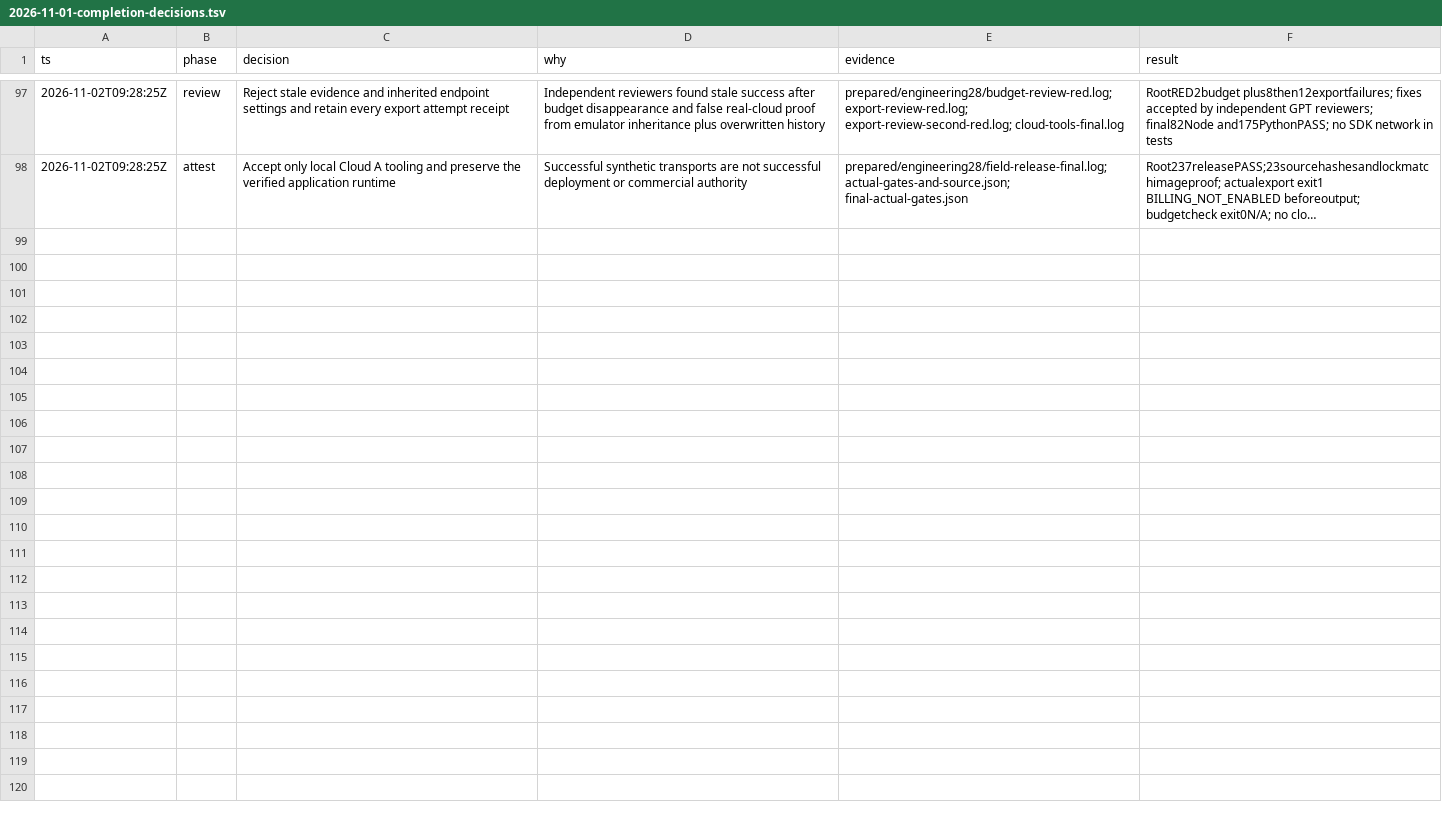
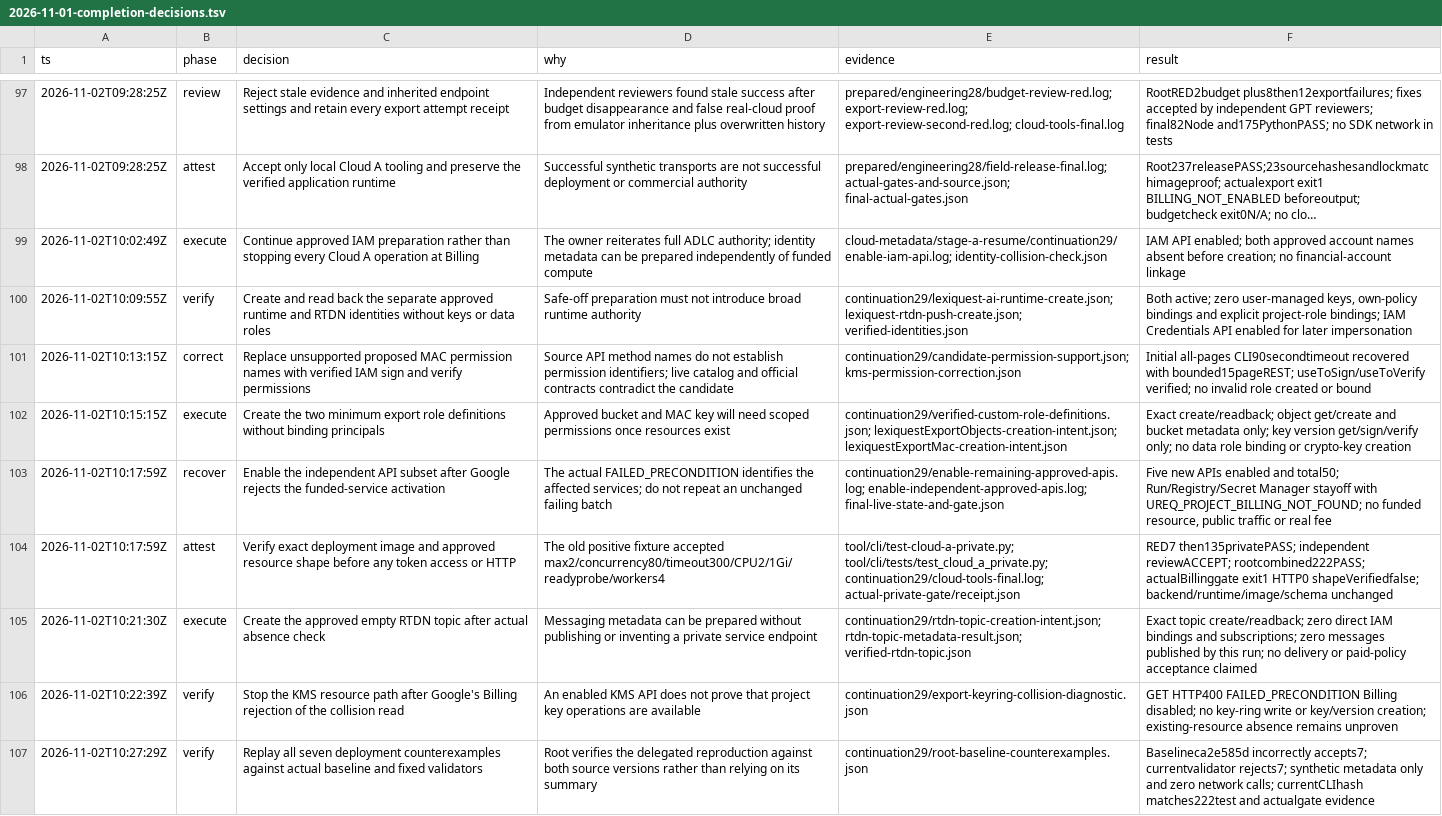
Before and after one commit to Phoomxo/LexiQuest, a TSV file: docs/field/2026-11-01-completion-decisions.tsv, drawn as a sheet; only a part is shown, gaps mark what is left out; long unchanged cells end in …; the diff names each change by its address in the sheet, - before the commit and + after, or states it on an @@ line.

Commit message:
Advance private Cloud A IAM and verify deployment resource limits

```diff
--- a/docs/field/2026-11-01-completion-decisions.tsv
+++ b/docs/field/2026-11-01-completion-decisions.tsv
+row 99: 2026-11-02T10:02:49Z | execute | Continue approved IAM preparation rather than stopping every Cloud A operation at Billing | The owner reiterates full ADLC authority; identity metadata can be prepared independently of funded compute | cloud-metadata/stage-a-resume/continuation29/enable-iam-api.log; identity-collision-check.json | IAM API enabled; both approved account names absent before creation; no financial-account linkage
+row 100: 2026-11-02T10:09:55Z | verify | Create and read back the separate approved runtime and RTDN identities without keys or data roles | Safe-off preparation must not introduce broad runtime authority | continuation29/lexiquest-ai-runtime-create.json; lexiquest-rtdn-push-create.json; verified-identities.json | Both active; zero user-managed keys, own-policy bindings and explicit project-role bindings; IAM Credentials API enabled for later impersonation
+row 101: 2026-11-02T10:13:15Z | correct | Replace unsupported proposed MAC permission names with verified IAM sign and verify permissions | Source API method names do not establish permission identifiers; live catalog and official contracts contradict the candidate | continuation29/candidate-permission-support.json; kms-permission-correction.json | Initial all-pages CLI90secondtimeout recovered with bounded15pageREST; useToSign/useToVerify verified; no invalid role created or bound
+row 102: 2026-11-02T10:15:15Z | execute | Create the two minimum export role definitions without binding principals | Approved bucket and MAC key will need scoped permissions once resources exist | continuation29/verified-custom-role-definitions.json; lexiquestExportObjects-creation-intent.json; lexiquestExportMac-creation-intent.json | Exact create/readback; object get/create and bucket metadata only; key version get/sign/verify only; no data role binding or crypto-key creation
+row 103: 2026-11-02T10:17:59Z | recover | Enable the independent API subset after Google rejects the funded-service activation | The actual FAILED_PRECONDITION identifies the affected services; do not repeat an unchanged failing batch | continuation29/enable-remaining-approved-apis.log; enable-independent-approved-apis.log; final-live-state-and-gate.json | Five new APIs enabled and total50; Run/Registry/Secret Manager stayoff with UREQ_PROJECT_BILLING_NOT_FOUND; no funded resource, public traffic or real fee
+row 104: 2026-11-02T10:17:59Z | attest | Verify exact deployment image and approved resource shape before any token access or HTTP | The old positive fixture accepted max2/concurrency80/timeout300/CPU2/1Gi/readyprobe/workers4 | tool/cli/test-cloud-a-private.py; tool/cli/tests/test_cloud_a_private.py; continuation29/cloud-tools-final.log; actual-private-gate/receipt.json | RED7 then135privatePASS; independent reviewACCEPT; rootcombined222PASS; actualBillinggate exit1 HTTP0 shapeVerifiedfalse; backend/runtime/image/schema unchanged
+row 105: 2026-11-02T10:21:30Z | execute | Create the approved empty RTDN topic after actual absence check | Messaging metadata can be prepared without publishing or inventing a private service endpoint | continuation29/rtdn-topic-creation-intent.json; rtdn-topic-metadata-result.json; verified-rtdn-topic.json | Exact topic create/readback; zero direct IAM bindings and subscriptions; zero messages published by this run; no delivery or paid-policy acceptance claimed
+row 106: 2026-11-02T10:22:39Z | verify | Stop the KMS resource path after Google's Billing rejection of the collision read | An enabled KMS API does not prove that project key operations are available | continuation29/export-keyring-collision-diagnostic.json | GET HTTP400 FAILED_PRECONDITION Billing disabled; no key-ring write or key/version creation; existing-resource absence remains unproven
+row 107: 2026-11-02T10:27:29Z | verify | Replay all seven deployment counterexamples against actual baseline and fixed validators | Root verifies the delegated reproduction against both source versions rather than relying on its summary | continuation29/root-baseline-counterexamples.json | Baselineca2e585d incorrectly accepts7; currentvalidator rejects7; synthetic metadata only and zero network calls; currentCLIhash matches222test and actualgate evidence
```
Also changed, not shown: 4 other files.
